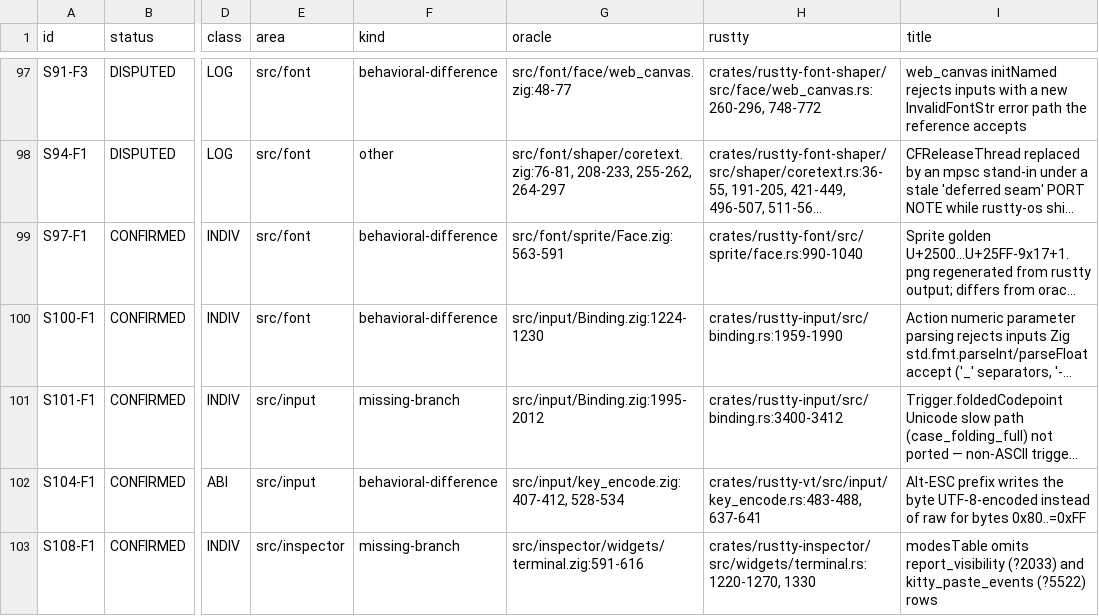
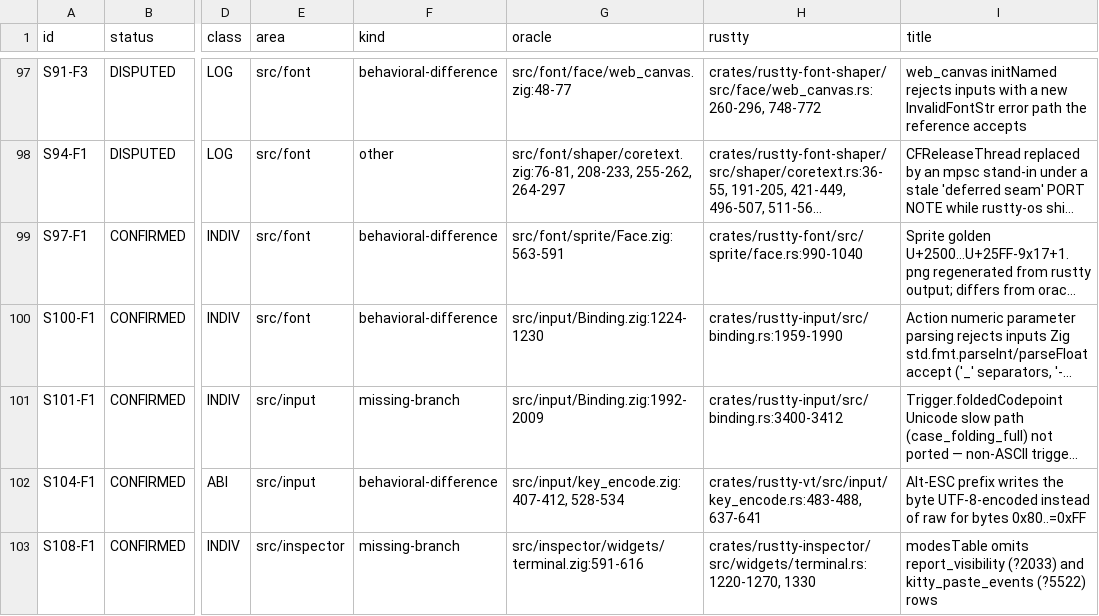
Before and after one commit to AirelyDev/rustty, a TSV file: .port/parity-closure/LEDGER.tsv, drawn as a sheet; only a part is shown, gaps mark what is left out; long unchanged cells end in …; the diff covers the shown part only; the diff names each change by its address in the sheet, - before the commit and + after, or states it on an @@ line.

```diff
--- a/.port/parity-closure/LEDGER.tsv
+++ b/.port/parity-closure/LEDGER.tsv
-G101 (oracle): src/input/Binding.zig:1995-2012
+G101 (oracle): src/input/Binding.zig:1992-2009
```
Also changed, not shown: 33 edited cells elsewhere in this file, .port/parity-closure/COMMENT-NOT-CARRIED.tsv, 6 other files.
